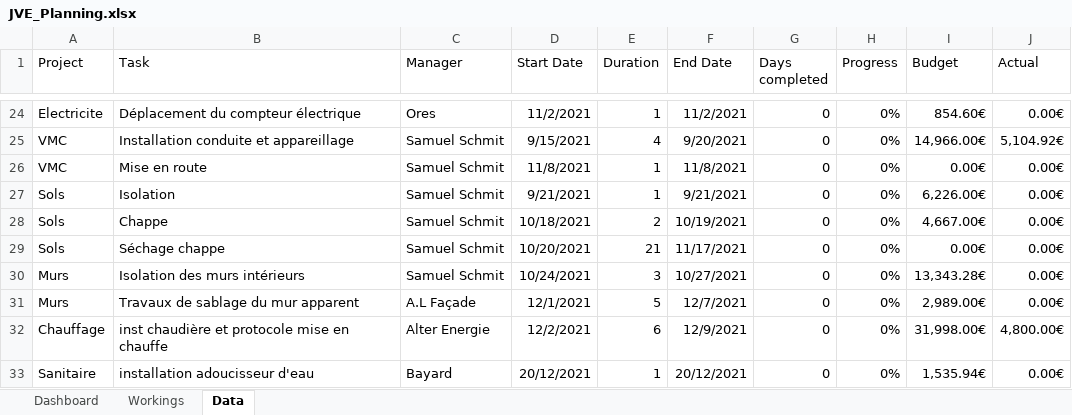
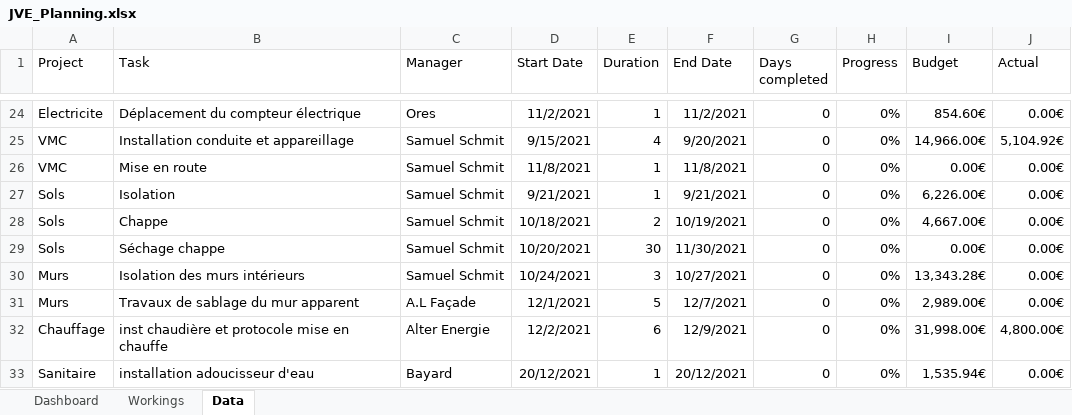
Before and after one commit to hurtrobotic/maison, an Excel workbook: planning/JVE_Planning.xlsx, sheet Data, drawn as a sheet; only a part is shown, gaps mark what is left out; values as stored, in another font and other column widths than the file's, no borders; table styles not drawn; the diff names each change by its address in the sheet, - before the commit and + after, or states it on an @@ line.

```diff
--- a/planning/JVE_Planning.xlsx (sheet Data)
+++ b/planning/JVE_Planning.xlsx (sheet Data)
-E29 (Duration): 21
+E29 (Duration): 30
-F29 (End Date): 11/17/2021
+F29 (End Date): 11/30/2021
```
Also changed, not shown: sheet Dashboard, sheet Workings, formulas that keep their value, charts or pictures.
